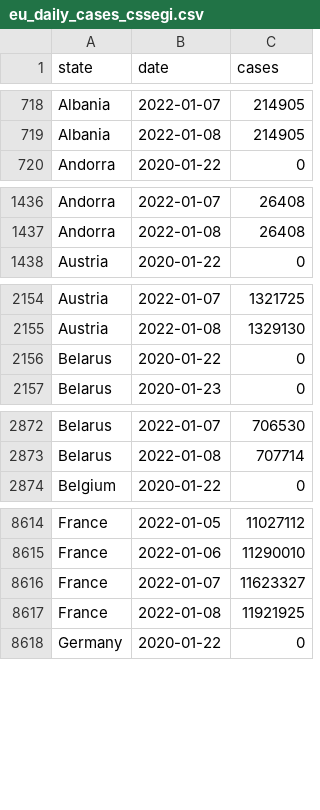
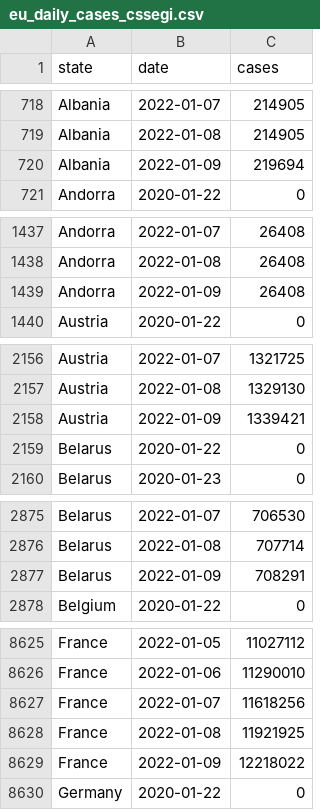
Before and after one commit to custompointofview/covid-19, a CSV file: realtime-rt/collections/eu_daily_cases_cssegi.csv, drawn as a sheet; only a part is shown, gaps mark what is left out; the diff covers the shown part only.

```diff
--- a/realtime-rt/collections/eu_daily_cases_cssegi.csv
+++ b/realtime-rt/collections/eu_daily_cases_cssegi.csv
@@ -719,2 +719,3 @@ Albania,2022-01-07,214905
 Albania,2022-01-08,214905
+Albania,2022-01-09,219694
 Andorra,2020-01-22,0
@@ -1437,2 +1438,3 @@ Andorra,2022-01-07,26408
 Andorra,2022-01-08,26408
+Andorra,2022-01-09,26408
 Austria,2020-01-22,0
@@ -2155,2 +2157,3 @@ Austria,2022-01-07,1321725
 Austria,2022-01-08,1329130
+Austria,2022-01-09,1339421
 Belarus,2020-01-22,0
@@ -2873,2 +2876,3 @@ Belarus,2022-01-07,706530
 Belarus,2022-01-08,707714
+Belarus,2022-01-09,708291
 Belgium,2020-01-22,0
@@ -8615,4 +8626,5 @@ France,2022-01-05,11027112
 France,2022-01-06,11290010
-France,2022-01-07,11623327
+France,2022-01-07,11618256
 France,2022-01-08,11921925
+France,2022-01-09,12218022
 Germany,2020-01-22,0
```
Also changed, not shown: 37 added rows elsewhere in this file, realtime-rt/collections/ro_daily_cases_code.csv, realtime-rt/collections/ro_daily_cases_county.csv, 20 other files.
